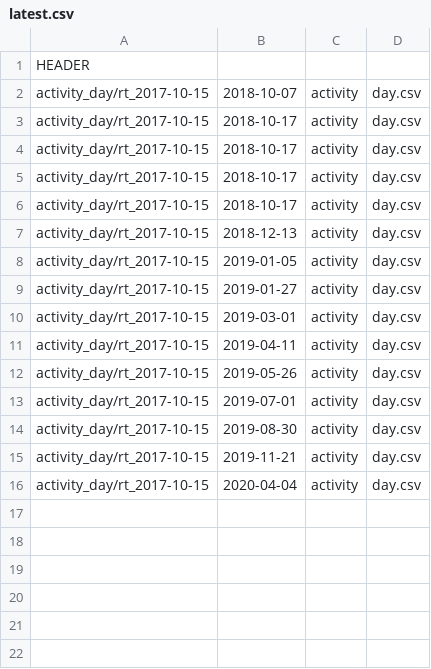
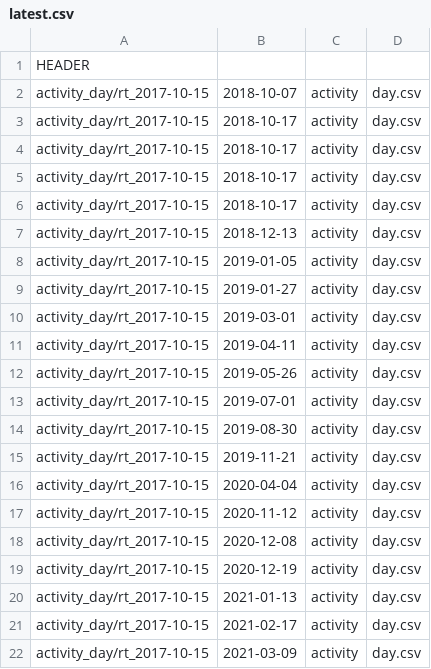
Before and after one commit to jpiccirillo/jpiccirillo.github.io, a CSV file: RescueTimeData/latest.csv, drawn as a sheet; the diff names each change by its address in the sheet, - before the commit and + after, or states it on an @@ line.

Commit message:
Update rescuetime data

```diff
--- a/RescueTimeData/latest.csv
+++ b/RescueTimeData/latest.csv
+row 17: activity_day/rt_2017-10-15 | 2020-11-12 | activity | day.csv
+row 18: activity_day/rt_2017-10-15 | 2020-12-08 | activity | day.csv
+row 19: activity_day/rt_2017-10-15 | 2020-12-19 | activity | day.csv
+row 20: activity_day/rt_2017-10-15 | 2021-01-13 | activity | day.csv
+row 21: activity_day/rt_2017-10-15 | 2021-02-17 | activity | day.csv
+row 22: activity_day/rt_2017-10-15 | 2021-03-09 | activity | day.csv
```
Also changed, not shown: 7 other files.
